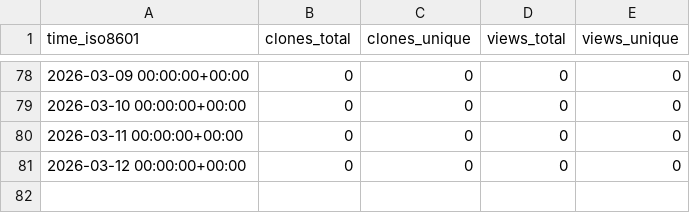
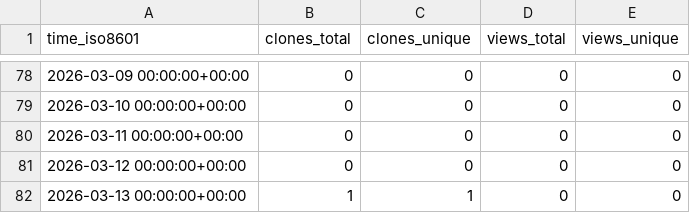
Before and after one commit to rgglez/rgglez, a CSV file: rgglez/nagios-check-ping-go/ghrs-data/views_clones_aggregate.csv, drawn as a sheet; only a part is shown, gaps mark what is left out.

```diff
--- a/rgglez/nagios-check-ping-go/ghrs-data/views_clones_aggregate.csv
+++ b/rgglez/nagios-check-ping-go/ghrs-data/views_clones_aggregate.csv
@@ -81 +81,2 @@ time_iso8601,clones_total,clones_unique,views_total,views_unique
 2026-03-12 00:00:00+00:00,0,0,0,0
+2026-03-13 00:00:00+00:00,1,1,0,0
```
Also changed, not shown: 1 other file.
